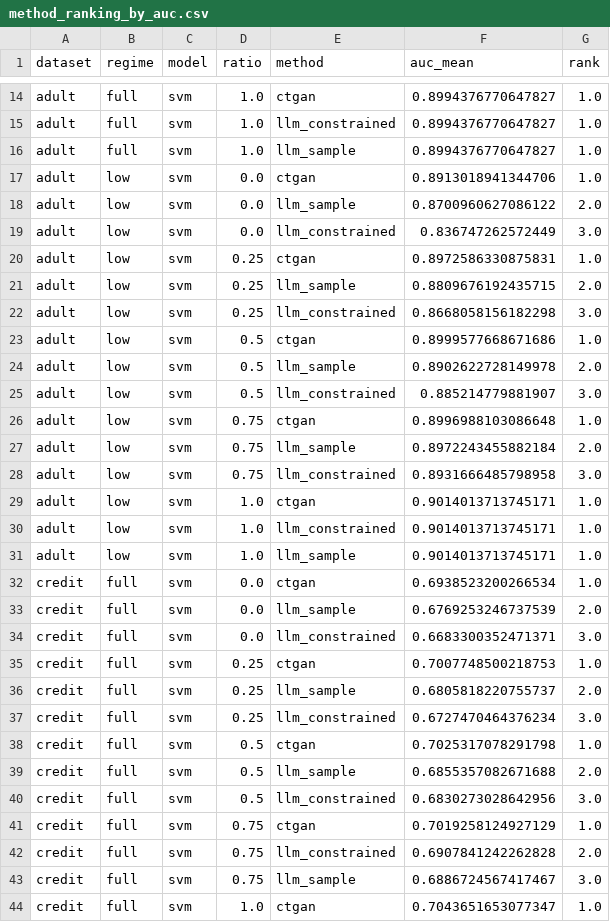
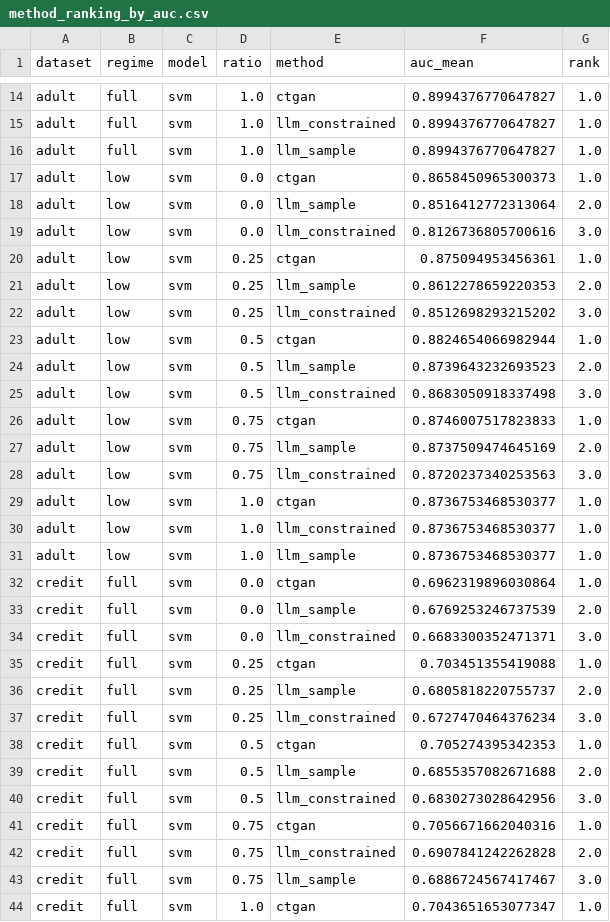
Before and after one commit to sriramkadiyala6/synthetic-data-classical-ml, a CSV file: svm_analysis/method_ranking_by_auc.csv, drawn as a sheet; only a part is shown, gaps mark what is left out; the diff covers the shown part only.

```diff
--- a/svm_analysis/method_ranking_by_auc.csv
+++ b/svm_analysis/method_ranking_by_auc.csv
@@ -16,27 +16,27 @@ adult,full,svm,1.0,llm_constrained,0.8994376770647827,1.0
 adult,full,svm,1.0,llm_sample,0.8994376770647827,1.0
-adult,low,svm,0.0,ctgan,0.8913018941344706,1.0
-adult,low,svm,0.0,llm_sample,0.8700960627086122,2.0
-adult,low,svm,0.0,llm_constrained,0.836747262572449,3.0
-adult,low,svm,0.25,ctgan,0.8972586330875831,1.0
-adult,low,svm,0.25,llm_sample,0.8809676192435715,2.0
-adult,low,svm,0.25,llm_constrained,0.8668058156182298,3.0
-adult,low,svm,0.5,ctgan,0.8999577668671686,1.0
-adult,low,svm,0.5,llm_sample,0.8902622728149978,2.0
-adult,low,svm,0.5,llm_constrained,0.885214779881907,3.0
-adult,low,svm,0.75,ctgan,0.8996988103086648,1.0
-adult,low,svm,0.75,llm_sample,0.8972243455882184,2.0
-adult,low,svm,0.75,llm_constrained,0.8931666485798958,3.0
-adult,low,svm,1.0,ctgan,0.9014013713745171,1.0
-adult,low,svm,1.0,llm_constrained,0.9014013713745171,1.0
-adult,low,svm,1.0,llm_sample,0.9014013713745171,1.0
-credit,full,svm,0.0,ctgan,0.6938523200266534,1.0
+adult,low,svm,0.0,ctgan,0.8658450965300373,1.0
+adult,low,svm,0.0,llm_sample,0.8516412772313064,2.0
+adult,low,svm,0.0,llm_constrained,0.8126736805700616,3.0
+adult,low,svm,0.25,ctgan,0.875094953456361,1.0
+adult,low,svm,0.25,llm_sample,0.8612278659220353,2.0
+adult,low,svm,0.25,llm_constrained,0.8512698293215202,3.0
+adult,low,svm,0.5,ctgan,0.8824654066982944,1.0
+adult,low,svm,0.5,llm_sample,0.8739643232693523,2.0
+adult,low,svm,0.5,llm_constrained,0.8683050918337498,3.0
+adult,low,svm,0.75,ctgan,0.8746007517823833,1.0
+adult,low,svm,0.75,llm_sample,0.8737509474645169,2.0
+adult,low,svm,0.75,llm_constrained,0.8720237340253563,3.0
+adult,low,svm,1.0,ctgan,0.8736753468530377,1.0
+adult,low,svm,1.0,llm_constrained,0.8736753468530377,1.0
+adult,low,svm,1.0,llm_sample,0.8736753468530377,1.0
+credit,full,svm,0.0,ctgan,0.6962319896030864,1.0
 credit,full,svm,0.0,llm_sample,0.6769253246737539,2.0
 credit,full,svm,0.0,llm_constrained,0.6683300352471371,3.0
-credit,full,svm,0.25,ctgan,0.7007748500218753,1.0
+credit,full,svm,0.25,ctgan,0.703451355419088,1.0
 credit,full,svm,0.25,llm_sample,0.6805818220755737,2.0
 credit,full,svm,0.25,llm_constrained,0.6727470464376234,3.0
-credit,full,svm,0.5,ctgan,0.7025317078291798,1.0
+credit,full,svm,0.5,ctgan,0.705274395342353,1.0
 credit,full,svm,0.5,llm_sample,0.6855357082671688,2.0
 credit,full,svm,0.5,llm_constrained,0.6830273028642956,3.0
-credit,full,svm,0.75,ctgan,0.7019258124927129,1.0
+credit,full,svm,0.75,ctgan,0.7056671662040316,1.0
 credit,full,svm,0.75,llm_constrained,0.6907841242262828,2.0
```
Also changed, not shown: 31 edited cells elsewhere in this file, results_svm.csv, svm_analysis/best_by_auc.csv, 7 other files.
